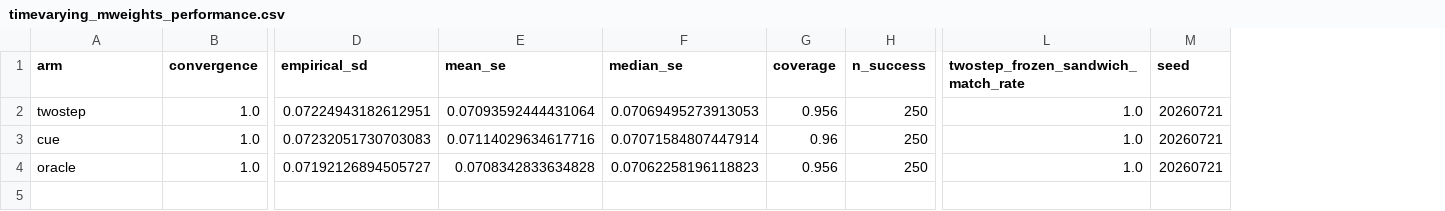
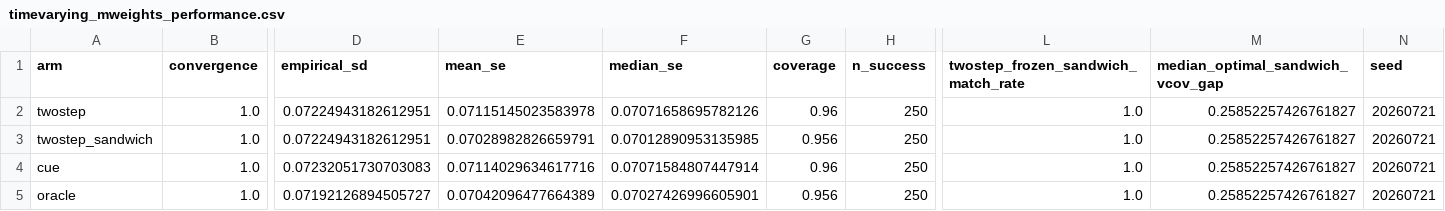
Before and after one commit to FuZhiyu/OptimalGIV.jl, a CSV file: simresults/timevarying_mweights_performance.csv, drawn as a sheet; only a part is shown, gaps mark what is left out; addresses are those after the commit; rows hold the shown columns only; the diff names each change by its address in the sheet, - before the commit and + after, or states it on an @@ line.

```diff
--- a/simresults/timevarying_mweights_performance.csv
+++ b/simresults/timevarying_mweights_performance.csv
+column M (median_optimal_sandwich_vcov_gap), row 2: 0.25852257426761827; rows 4-5: 0.25852257426761827 | 0.25852257426761827
-E2 (mean_se): 0.07093592444431064
+E2 (mean_se): 0.07115145023583978
-F2 (median_se): 0.07069495273913053
+F2 (median_se): 0.07071658695782126
-G2 (coverage): 0.956
+G2 (coverage): 0.96
+row 3: twostep_sandwich | 1.0 | 0.07224943182612951 | 0.07028982826659791 | 0.07012890953135985 | 0.956 | 250 | 1.0 | 0.25852257426761827 | 20260721
-E5 (mean_se): 0.0708342833634828
+E5 (mean_se): 0.07042096477664389
-F5 (median_se): 0.07062258196118823
+F5 (median_se): 0.07027426996605901
```
Also changed, not shown: simresults/simulation_performance.csv, 10 other files.
